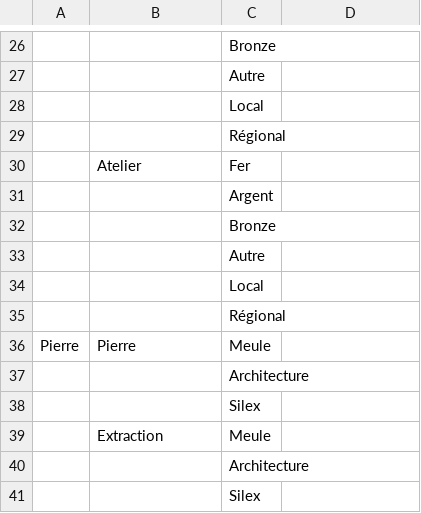
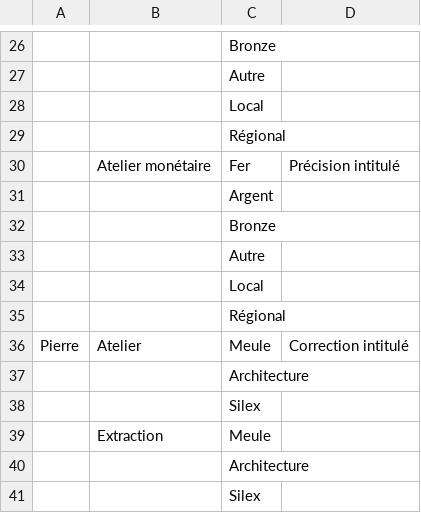
Before and after one commit to croll/ArkeoGIS, a CSV file: mod/arkeogis/database/csv/production.csv, drawn as a sheet; only a part is shown, gaps mark what is left out; removed rows and columns are numbered as before the commit, all else as after; the diff names each change by its address in the sheet, - before the commit and + after, or states it on an @@ line.

```diff
--- a/mod/arkeogis/database/csv/production.csv
+++ b/mod/arkeogis/database/csv/production.csv
-row 30:  | Atelier | Fer
+row 30:  | Atelier monétaire | Fer | Précision intitulé
-B36: Pierre
+B36: Atelier
-D36: (empty)
+D36: Correction intitulé
```
Also changed, not shown: mod/arkeogis/database/csv/period.csv, mod/arkeogis/database/csv/realestate.csv, 3 other files.
